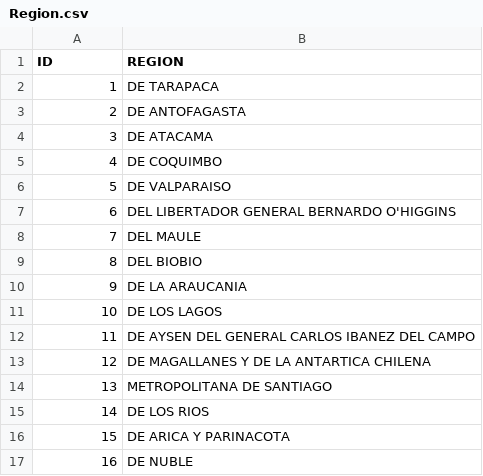
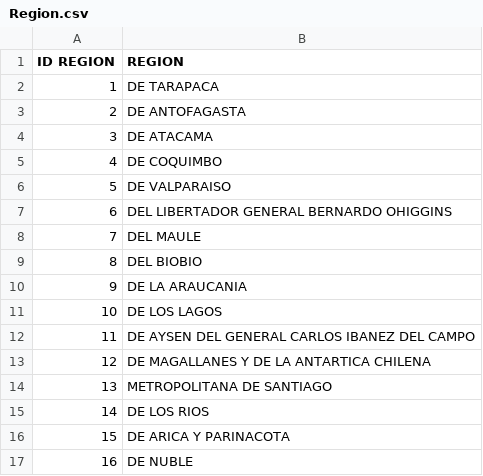
Before and after one commit to burgosibarra/IIC2713-grupo13, a CSV file: Tablas_en_csv/Region.csv, drawn as a sheet.

```diff
--- a/Tablas_en_csv/Region.csv
+++ b/Tablas_en_csv/Region.csv
@@ -1,2 +1,2 @@
-ID,REGION
+ID REGION,REGION
 1,DE TARAPACA
@@ -6,3 +6,3 @@ ID,REGION
 5,DE VALPARAISO
-6,DEL LIBERTADOR GENERAL BERNARDO O'HIGGINS
+6,DEL LIBERTADOR GENERAL BERNARDO OHIGGINS
 7,DEL MAULE
```
Also changed, not shown: Tablas_en_csv/Partidos.csv, Tablas_en_csv/Territorio.csv, 17 other files.
